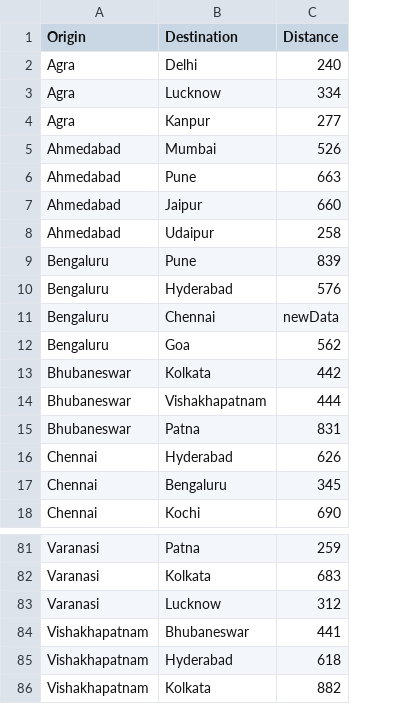
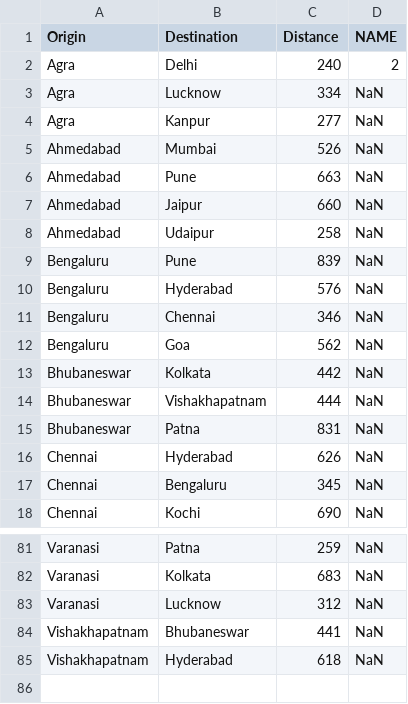
Before and after one commit to DarkTouiZ/DBMS-Represent-by-C, a CSV file: bin/test_output.csv, drawn as a sheet; only a part is shown, gaps mark what is left out; removed rows and columns are numbered as before the commit, all else as after; the diff names each change by its address in the sheet, - before the commit and + after, or states it on an @@ line.

Commit message:
2D Dubbly LinkedList 100%
(I can't check all function, think There are some bug)

```diff
--- a/bin/test_output.csv
+++ b/bin/test_output.csv
+column D (NAME), rows 2-18: 2 | NaN | NaN | NaN | NaN | NaN | NaN | NaN | NaN | NaN | NaN | NaN | NaN | NaN | NaN | NaN | NaN; rows 81-85: all NaN
-C11 (Distance): newData
+C11 (Distance): 346
-row 86: Vishakhapatnam | Kolkata | 882
```
Also changed, not shown: bin/test.csv, 5 other files.
